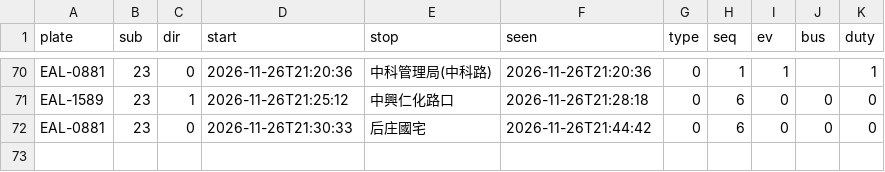
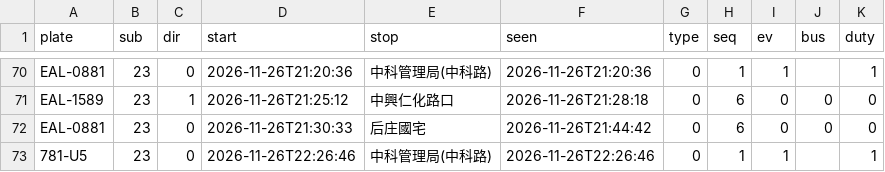
Before and after one commit to andrewwangarchnycu/Schematic-Transit-Taichung, a CSV file: departures/2026-11-26/23.csv, drawn as a sheet; only a part is shown, gaps mark what is left out.

```diff
--- a/departures/2026-11-26/23.csv
+++ b/departures/2026-11-26/23.csv
@@ -72 +72,2 @@ EAL-1589,23,1,2026-11-26T21:25:12,中興仁化路口,2026-11-26T21:28:18,0,6,0,0
 EAL-0881,23,0,2026-11-26T21:30:33,后庄國宅,2026-11-26T21:44:42,0,6,0,0,0
+781-U5,23,0,2026-11-26T22:26:46,中科管理局(中科路),2026-11-26T22:26:46,0,1,1,,1
```
Also changed, not shown: departures/2026-11-26/35.csv, 2 other files.
